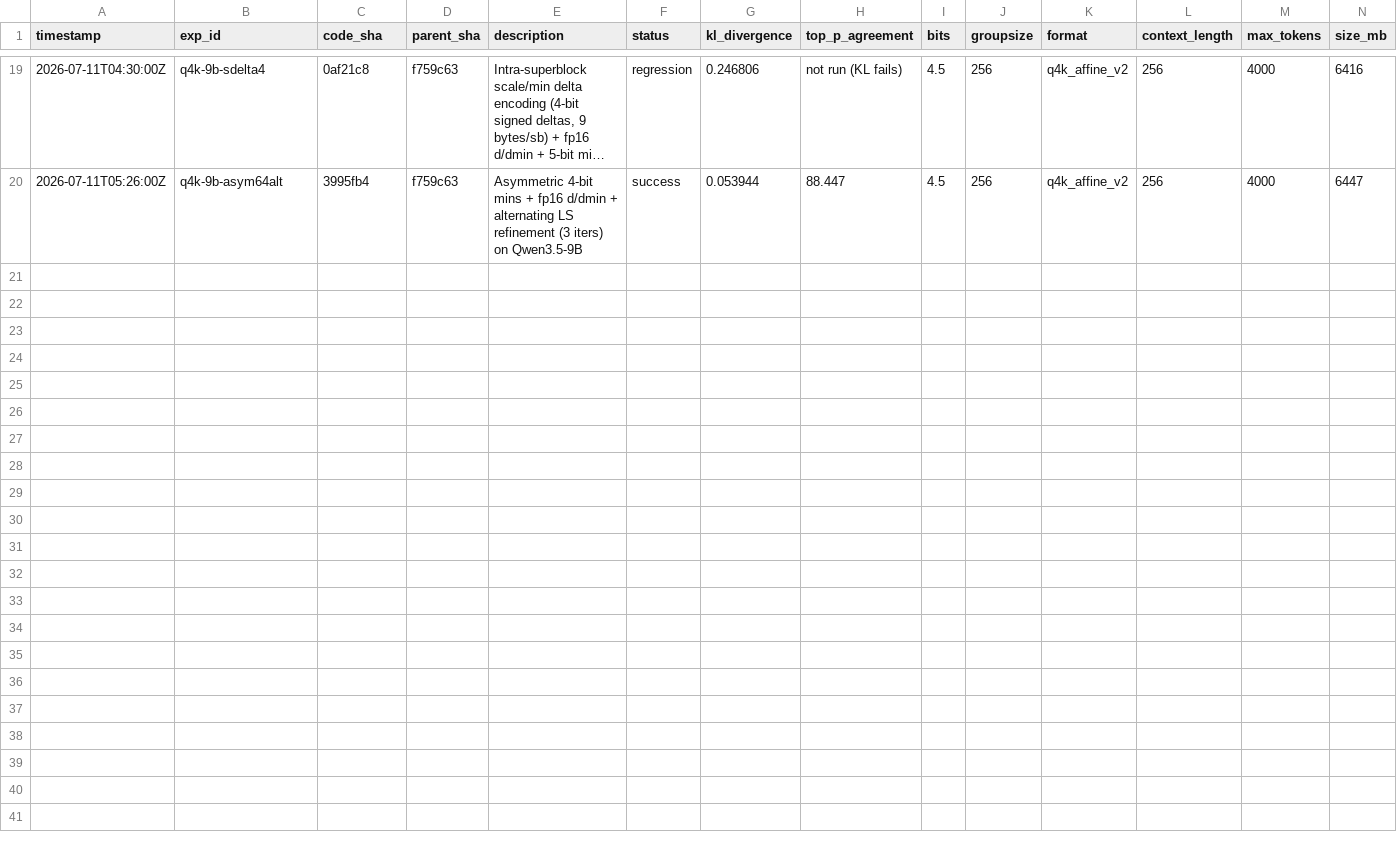
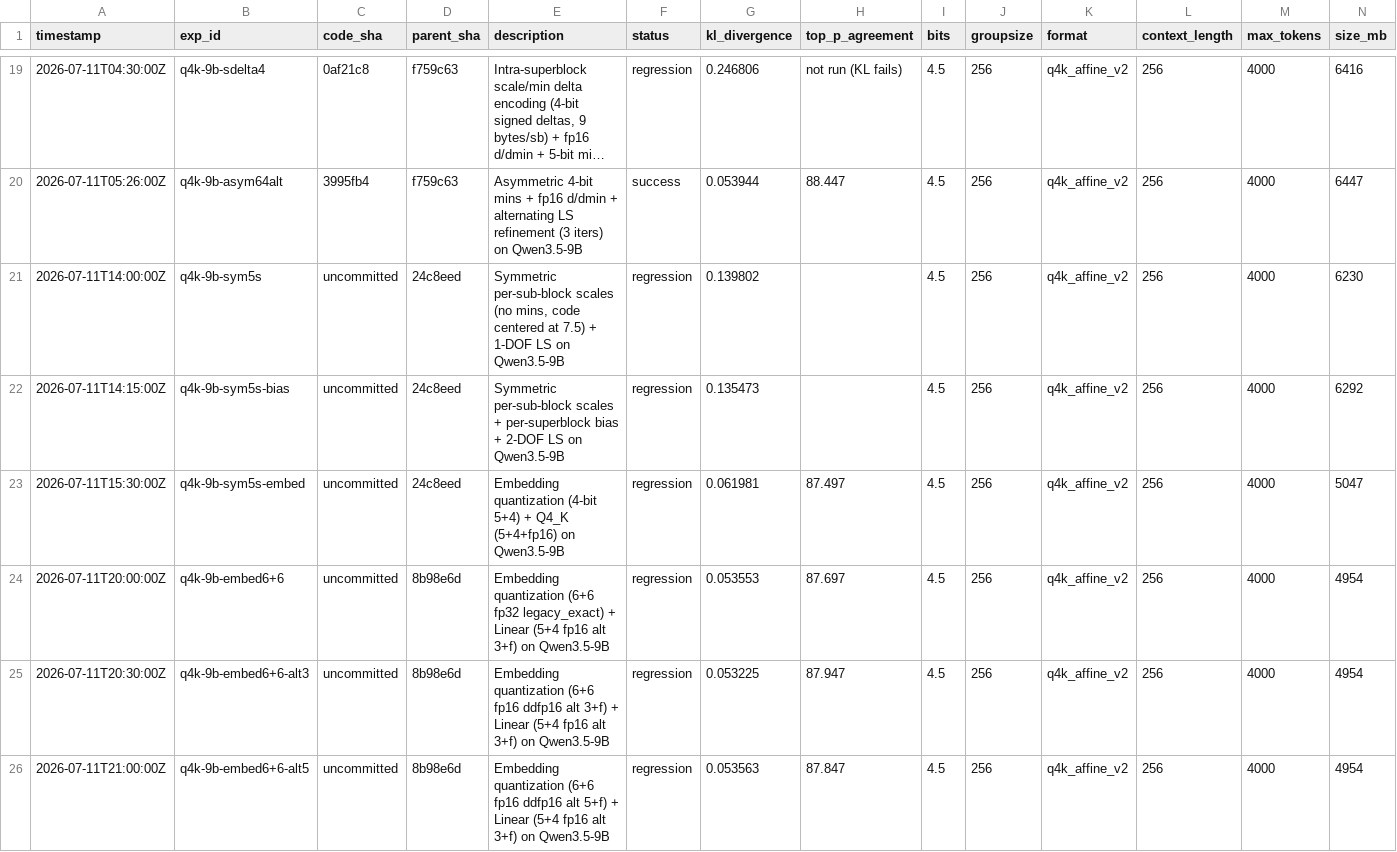
Before and after one commit to vektorprime/AutoQuant, a TSV file: results.tsv, drawn as a sheet; only a part is shown, gaps mark what is left out; long unchanged cells end in …; rows hold the shown columns only; the diff names each change by its address in the sheet, - before the commit and + after, or states it on an @@ line.

Commit message:
q4k-9b-embed6+6: Embedding quantization with 6+6 precision + separate CLI flags for embed-specific params
- Added --q4k-embed-* flags for embedding-specific quantization (sm_bits_scale/min, refine_mode/iters, ddmin dtype)
- Fixed _save_packed_q4k to allow mixed scale_dtypes/refine_modes between embeddings and linear layers
- Rewrote QuantizedEmbedding._unpack_scale_min_rows with full format support (5+4 through 6+6)
- QuantizedEmbedding now receives explicit sm_bits_scale/min from manifest
- Best result: KL=0.053225 (best yet), Top-P=87.947% (0.053% below threshold), 4.84 GB
- Near-miss: embedding 4-bit quants lose ~0.3% Top-P vs bf16 embeddings due to first-layer error propagation

```diff
--- a/results.tsv
+++ b/results.tsv
+row 21: 2026-07-11T14:00:00Z | q4k-9b-sym5s | uncommitted | 24c8eed | Symmetric per-sub-block scales (no mins, code centered at 7.5) + 1-DOF LS on Qwen3.5-9B | regression | 0.139802 |  | 4.5 | 256 | q4k_affine_v2 | 256 | 4000 | 6230
+row 22: 2026-07-11T14:15:00Z | q4k-9b-sym5s-bias | uncommitted | 24c8eed | Symmetric per-sub-block scales + per-superblock bias + 2-DOF LS on Qwen3.5-9B | regression | 0.135473 |  | 4.5 | 256 | q4k_affine_v2 | 256 | 4000 | 6292
+row 23: 2026-07-11T15:30:00Z | q4k-9b-sym5s-embed | uncommitted | 24c8eed | Embedding quantization (4-bit 5+4) + Q4_K (5+4+fp16) on Qwen3.5-9B | regression | 0.061981 | 87.497 | 4.5 | 256 | q4k_affine_v2 | 256 | 4000 | 5047
+row 24: 2026-07-11T20:00:00Z | q4k-9b-embed6+6 | uncommitted | 8b98e6d | Embedding quantization (6+6 fp32 legacy_exact) + Linear (5+4 fp16 alt 3+f) on Qwen3.5-9B | regression | 0.053553 | 87.697 | 4.5 | 256 | q4k_affine_v2 | 256 | 4000 | 4954
+row 25: 2026-07-11T20:30:00Z | q4k-9b-embed6+6-alt3 | uncommitted | 8b98e6d | Embedding quantization (6+6 fp16 ddfp16 alt 3+f) + Linear (5+4 fp16 alt 3+f) on Qwen3.5-9B | regression | 0.053225 | 87.947 | 4.5 | 256 | q4k_affine_v2 | 256 | 4000 | 4954
+row 26: 2026-07-11T21:00:00Z | q4k-9b-embed6+6-alt5 | uncommitted | 8b98e6d | Embedding quantization (6+6 fp16 ddfp16 alt 5+f) + Linear (5+4 fp16 alt 3+f) on Qwen3.5-9B | regression | 0.053563 | 87.847 | 4.5 | 256 | q4k_affine_v2 | 256 | 4000 | 4954
```
Also changed, not shown: 3 other files.
